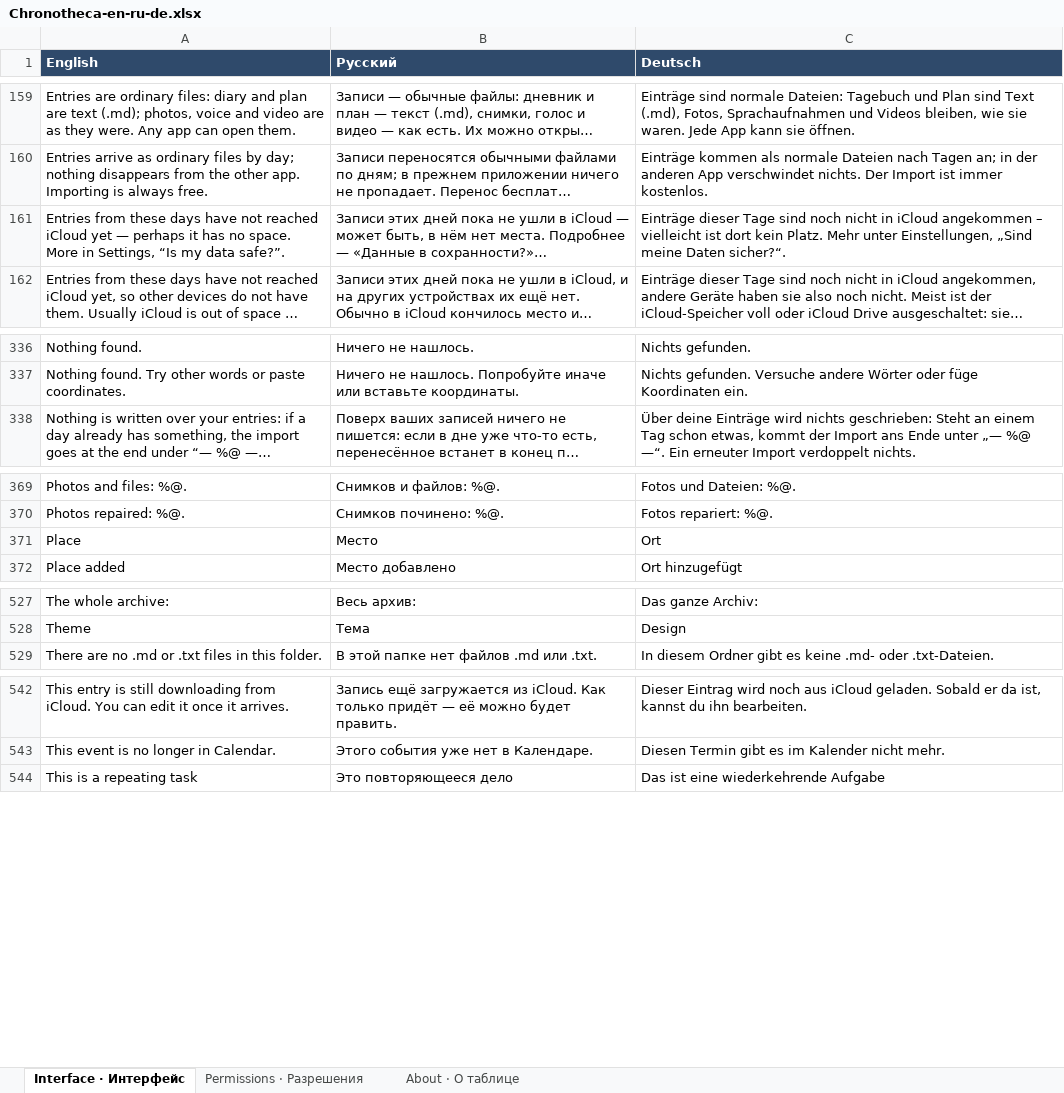
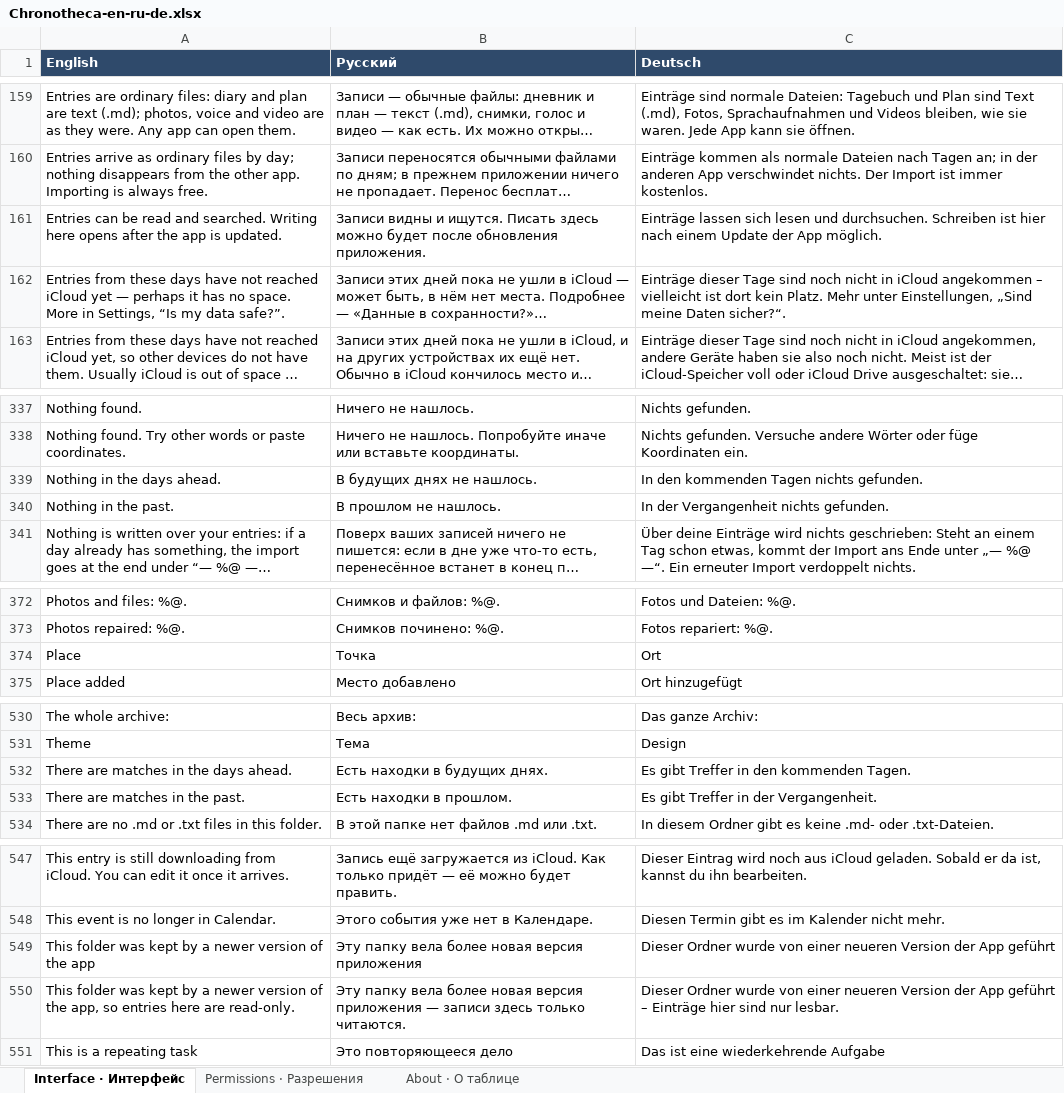
Before and after one commit to 7510393-sudo/georgii-app, an Excel workbook: docs/translations/Chronotheca-en-ru-de.xlsx, sheet Interface · Интерфейс, drawn as a sheet; only a part is shown, gaps mark what is left out; long unchanged cells end in …; values as stored, in another font and other column widths than the file's, no borders; addresses are those after the commit; the diff names each change by its address in the sheet, - before the commit and + after, or states it on an @@ line.

```diff
--- a/docs/translations/Chronotheca-en-ru-de.xlsx (sheet Interface · Интерфейс)
+++ b/docs/translations/Chronotheca-en-ru-de.xlsx (sheet Interface · Интерфейс)
+row 161: Entries can be read and searched. Writing here opens after the app is updated. | Записи видны и ищутся. Писать здесь можно будет после обновления приложения. | Einträge lassen sich lesen und durchsuchen. Schreiben ist hier nach einem Update der App möglich.
+row 339: Nothing in the days ahead. | В будущих днях не нашлось. | In den kommenden Tagen nichts gefunden.
+row 340: Nothing in the past. | В прошлом не нашлось. | In der Vergangenheit nichts gefunden.
-B374 (Русский): Место
+B374 (Русский): Точка
+row 532: There are matches in the days ahead. | Есть находки в будущих днях. | Es gibt Treffer in den kommenden Tagen.
+row 533: There are matches in the past. | Есть находки в прошлом. | Es gibt Treffer in der Vergangenheit.
+row 549: This folder was kept by a newer version of the app | Эту папку вела более новая версия приложения | Dieser Ordner wurde von einer neueren Version der App geführt
+row 550: This folder was kept by a newer version of the app, so entries here are read-only. | Эту папку вела более новая версия приложения — записи здесь только читаются. | Dieser Ordner wurde von einer neueren Version der App geführt – Einträge hier sind nur lesbar.
```
Also changed, not shown: sheet About · О таблице, docs/translations/Chronotheca-en-ru-fr.xlsx, docs/translations/Chronotheca-en-ru-it.xlsx, 20 other files.
